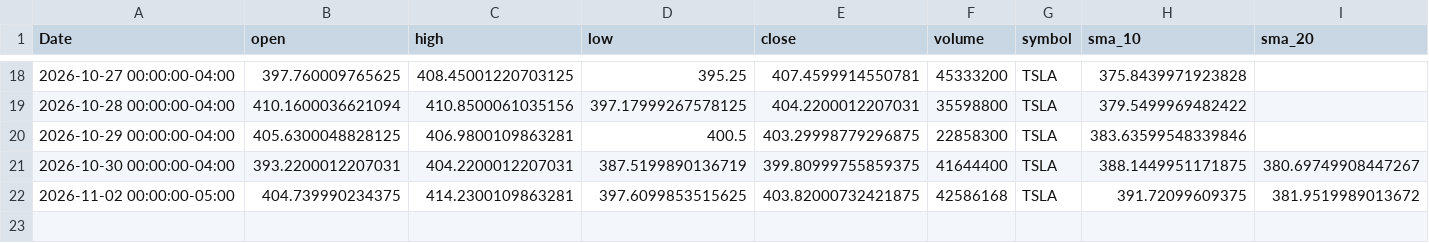
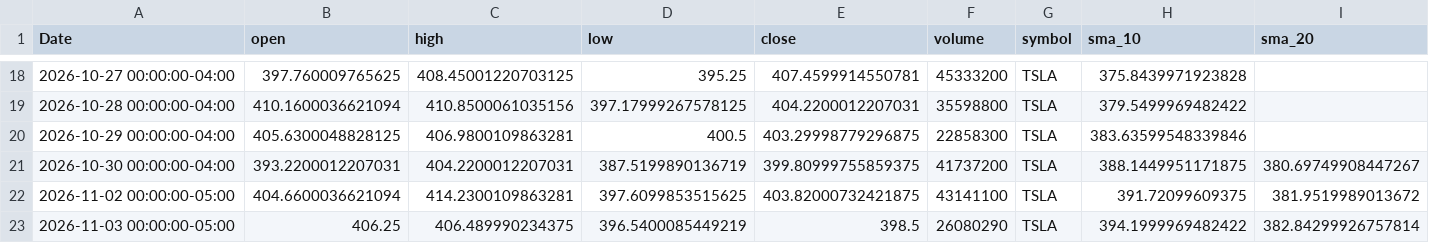
Before and after one commit to elrey85/Data-agent, a CSV file: analysis/TSLA_analysis.csv, drawn as a sheet; only a part is shown, gaps mark what is left out; rows hold the shown columns only; the diff names each change by its address in the sheet, - before the commit and + after, or states it on an @@ line.

```diff
--- a/analysis/TSLA_analysis.csv
+++ b/analysis/TSLA_analysis.csv
-F21 (volume): 41644400
+F21 (volume): 41737200
-B22 (open): 404.739990234375
+B22 (open): 404.6600036621094
-F22 (volume): 42586168
+F22 (volume): 43141100
+row 23: 2026-11-03 00:00:00-05:00 | 406.25 | 406.489990234375 | 396.5400085449219 | 398.5 | 26080290 | TSLA | 394.1999969482422 | 382.84299926757814
```
Also changed, not shown: analysis/AAPL_analysis.csv, analysis/MSFT_analysis.csv, 4 other files.
